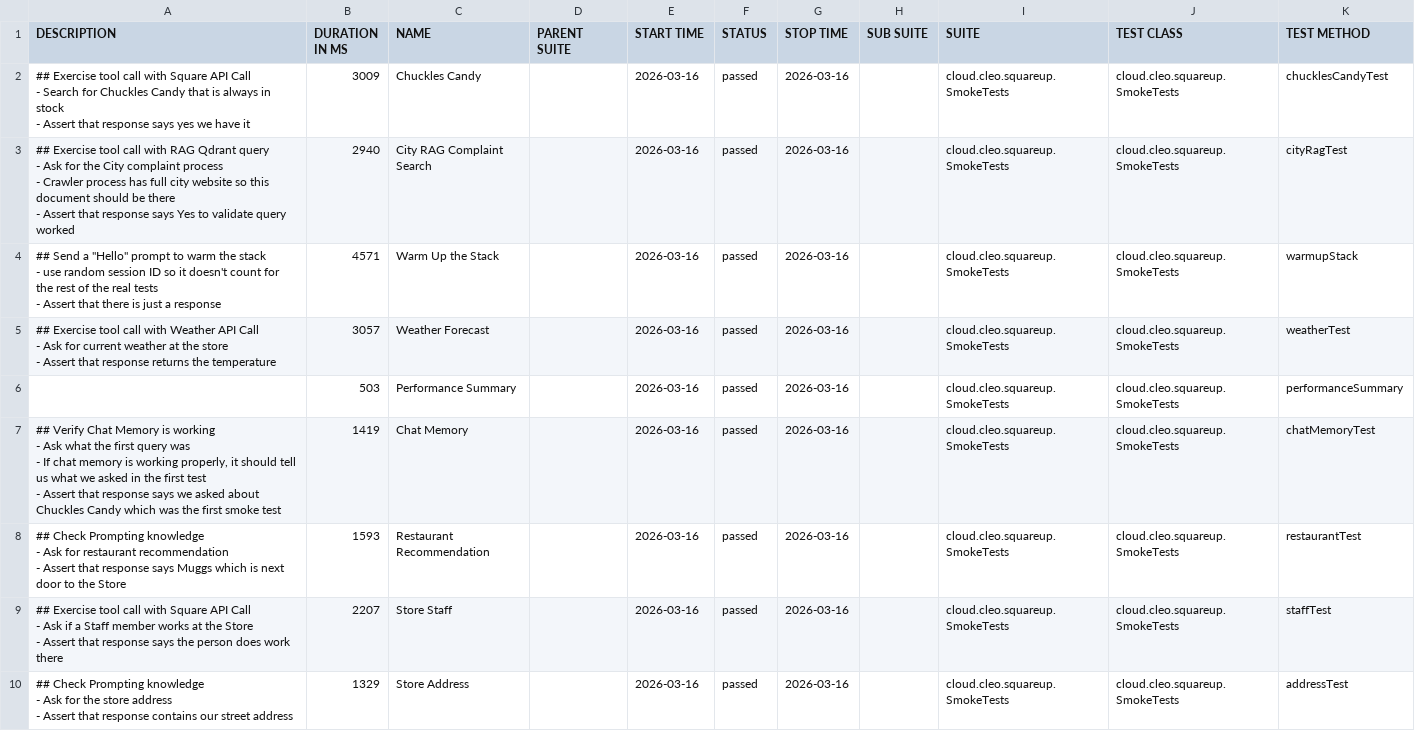
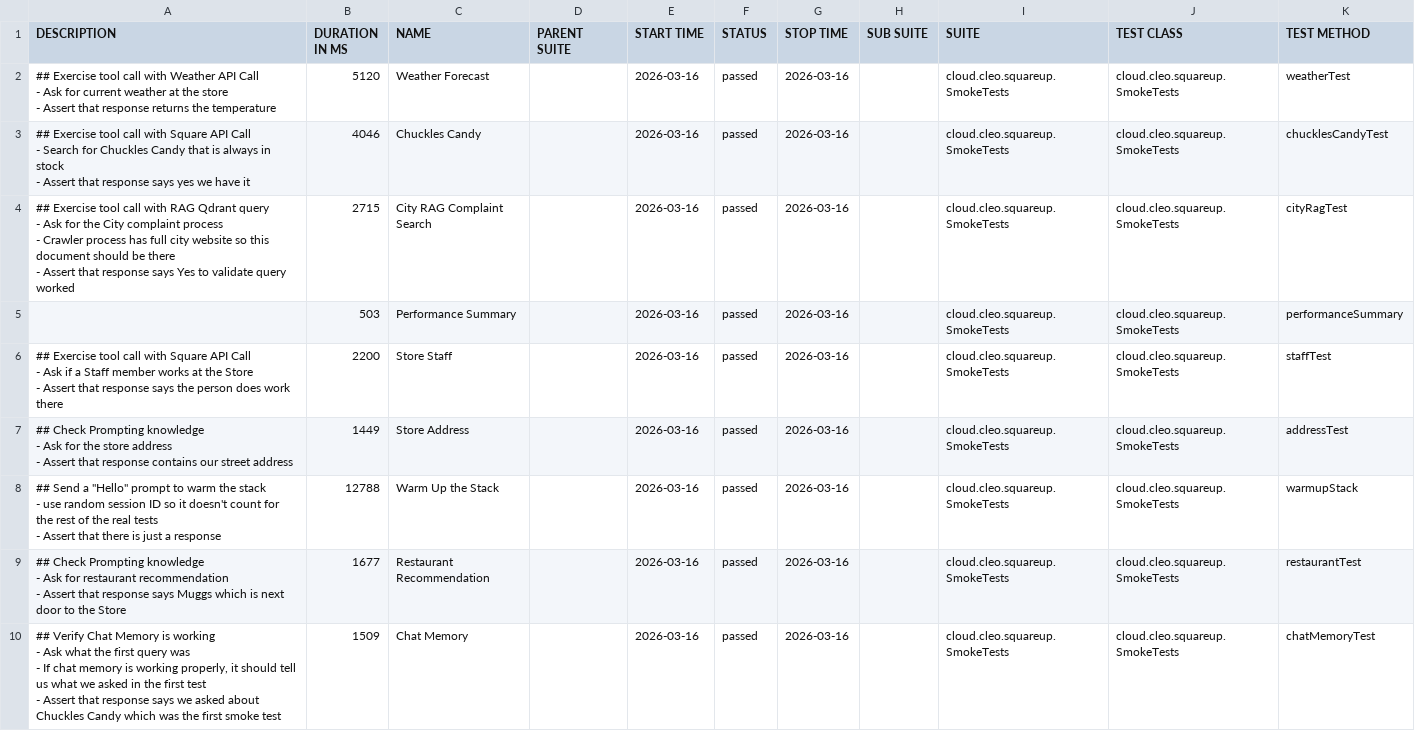
Before and after one commit to docwho2/java-squareup-spring-ai-ivr, a CSV file: us.amazon.nova-2-lite-v1_0/SmokeTests/data/suites.csv, drawn as a sheet.

```diff
--- a/us.amazon.nova-2-lite-v1_0/SmokeTests/data/suites.csv
+++ b/us.amazon.nova-2-lite-v1_0/SmokeTests/data/suites.csv
@@ -1,36 +1,36 @@
 "DESCRIPTION","DURATION IN MS","NAME","PARENT SUITE","START TIME","STATUS","STOP TIME","SUB SUITE","SUITE","TEST CLASS","TEST METHOD"
-"## Exercise tool call with Square API Call
-- Search for Chuckles Candy that is always in stock
-- Assert that response says yes we have it
-","3009","Chuckles Candy","","2026-03-16","passed","2026-03-16","","cloud.cleo.squareup.SmokeTests","cloud.cleo.squareup.SmokeTests","chucklesCandyTest"
-"## Exercise tool call with RAG Qdrant query
-- Ask for the City complaint process
-  - Crawler process has full city website so this document should be there
-- Assert that response says Yes to validate query worked
-","2940","City RAG Complaint Search","","2026-03-16","passed","2026-03-16","","cloud.cleo.squareup.SmokeTests","cloud.cleo.squareup.SmokeTests","cityRagTest"
-"## Send a ""Hello"" prompt to warm the stack
-- use random session ID so it doesn't count for the rest of the real tests
-- Assert that there is just a response
-","4571","Warm Up the Stack","","2026-03-16","passed","2026-03-16","","cloud.cleo.squareup.SmokeTests","cloud.cleo.squareup.SmokeTests","warmupStack"
-"## Exercise tool call with Weather API Call
-- Ask for current weather at the store
-- Assert that response returns the temperature
-","3057","Weather Forecast","","2026-03-16","passed","2026-03-16","","cloud.cleo.squareup.SmokeTests","cloud.cleo.squareup.SmokeTests","weatherTest"
+"## Exercise tool call with Weather API Call
+- Ask for current weather at the store
+- Assert that response returns the temperature
+","5120","Weather Forecast","","2026-03-16","passed","2026-03-16","","cloud.cleo.squareup.SmokeTests","cloud.cleo.squareup.SmokeTests","weatherTest"
+"## Exercise tool call with Square API Call
+- Search for Chuckles Candy that is always in stock
+- Assert that response says yes we have it
+","4046","Chuckles Candy","","2026-03-16","passed","2026-03-16","","cloud.cleo.squareup.SmokeTests","cloud.cleo.squareup.SmokeTests","chucklesCandyTest"
+"## Exercise tool call with RAG Qdrant query
+- Ask for the City complaint process
+  - Crawler process has full city website so this document should be there
+- Assert that response says Yes to validate query worked
+","2715","City RAG Complaint Search","","2026-03-16","passed","2026-03-16","","cloud.cleo.squareup.SmokeTests","cloud.cleo.squareup.SmokeTests","cityRagTest"
 "","503","Performance Summary","","2026-03-16","passed","2026-03-16","","cloud.cleo.squareup.SmokeTests","cloud.cleo.squareup.SmokeTests","performanceSummary"
-"## Verify Chat Memory is working
-- Ask what the first query was
-  - If chat memory is working properly, it should tell us what we asked in the first test
-- Assert that response says we asked about Chuckles Candy which was the first smoke test
-","1419","Chat Memory","","2026-03-16","passed","2026-03-16","","cloud.cleo.squareup.SmokeTests","cloud.cleo.squareup.SmokeTests","chatMemoryTest"
-"## Check Prompting knowledge
-- Ask for restaurant recommendation
-- Assert that response says Muggs which is next door to the Store
-","1593","Restaurant Recommendation","","2026-03-16","passed","2026-03-16","","cloud.cleo.squareup.SmokeTests","cloud.cleo.squareup.SmokeTests","restaurantTest"
-"## Exercise tool call with Square API Call
-- Ask if a Staff member works at the Store
-- Assert that response says the person does work there
-","2207","Store Staff","","2026-03-16","passed","2026-03-16","","cloud.cleo.squareup.SmokeTests","cloud.cleo.squareup.SmokeTests","staffTest"
-"## Check Prompting knowledge
-- Ask for the store address
-- Assert that response contains our street address
-","1329","Store Address","","2026-03-16","passed","2026-03-16","","cloud.cleo.squareup.SmokeTests","cloud.cleo.squareup.SmokeTests","addressTest"
+"## Exercise tool call with Square API Call
+- Ask if a Staff member works at the Store
+- Assert that response says the person does work there
+","2200","Store Staff","","2026-03-16","passed","2026-03-16","","cloud.cleo.squareup.SmokeTests","cloud.cleo.squareup.SmokeTests","staffTest"
+"## Check Prompting knowledge
+- Ask for the store address
+- Assert that response contains our street address
+","1449","Store Address","","2026-03-16","passed","2026-03-16","","cloud.cleo.squareup.SmokeTests","cloud.cleo.squareup.SmokeTests","addressTest"
+"## Send a ""Hello"" prompt to warm the stack
+- use random session ID so it doesn't count for the rest of the real tests
+- Assert that there is just a response
+","12788","Warm Up the Stack","","2026-03-16","passed","2026-03-16","","cloud.cleo.squareup.SmokeTests","cloud.cleo.squareup.SmokeTests","warmupStack"
+"## Check Prompting knowledge
+- Ask for restaurant recommendation
+- Assert that response says Muggs which is next door to the Store
+","1677","Restaurant Recommendation","","2026-03-16","passed","2026-03-16","","cloud.cleo.squareup.SmokeTests","cloud.cleo.squareup.SmokeTests","restaurantTest"
+"## Verify Chat Memory is working
+- Ask what the first query was
+  - If chat memory is working properly, it should tell us what we asked in the first test
+- Assert that response says we asked about Chuckles Candy which was the first smoke test
+","1509","Chat Memory","","2026-03-16","passed","2026-03-16","","cloud.cleo.squareup.SmokeTests","cloud.cleo.squareup.SmokeTests","chatMemoryTest"
```
Also changed, not shown: us.amazon.nova-2-lite-v1_0/SmokeTests/data/behaviors.csv, 40 other files.
